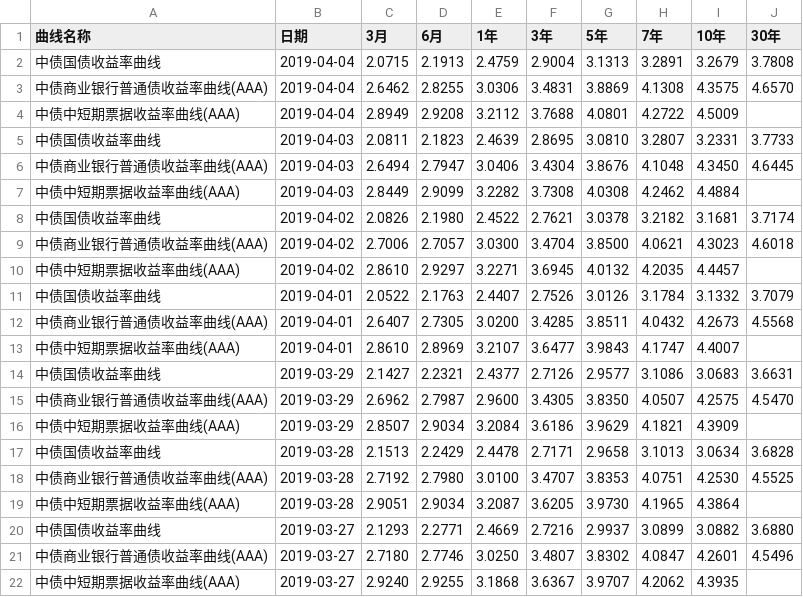
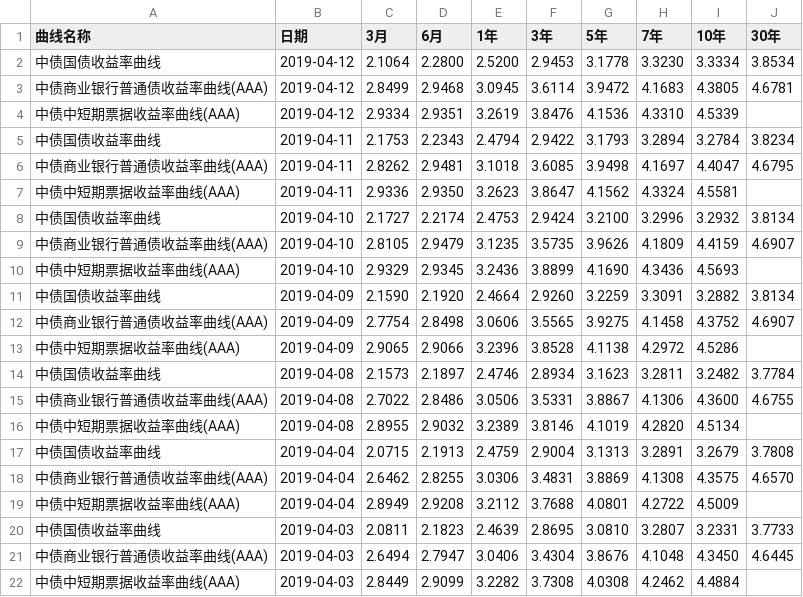
Before and after one commit to tracholar/economics-data, a CSV file: bond-interest/data.csv, drawn as a sheet; only a part is shown; the shorter side is filled out with more unchanged rows; the diff names each change by its address in the sheet, - before the commit and + after, or states it on an @@ line.

Commit message:
update data

```diff
--- a/bond-interest/data.csv
+++ b/bond-interest/data.csv
+row 2: 中债国债收益率曲线 | 2019-04-12 | 2.1064 | 2.2800 | 2.5200 | 2.9453 | 3.1778 | 3.3230 | 3.3334 | 3.8534
+row 3: 中债商业银行普通债收益率曲线(AAA) | 2019-04-12 | 2.8499 | 2.9468 | 3.0945 | 3.6114 | 3.9472 | 4.1683 | 4.3805 | 4.6781
+row 4: 中债中短期票据收益率曲线(AAA) | 2019-04-12 | 2.9334 | 2.9351 | 3.2619 | 3.8476 | 4.1536 | 4.3310 | 4.5339
+row 5: 中债国债收益率曲线 | 2019-04-11 | 2.1753 | 2.2343 | 2.4794 | 2.9422 | 3.1793 | 3.2894 | 3.2784 | 3.8234
+row 6: 中债商业银行普通债收益率曲线(AAA) | 2019-04-11 | 2.8262 | 2.9481 | 3.1018 | 3.6085 | 3.9498 | 4.1697 | 4.4047 | 4.6795
+row 7: 中债中短期票据收益率曲线(AAA) | 2019-04-11 | 2.9336 | 2.9350 | 3.2623 | 3.8647 | 4.1562 | 4.3324 | 4.5581
+row 8: 中债国债收益率曲线 | 2019-04-10 | 2.1727 | 2.2174 | 2.4753 | 2.9424 | 3.2100 | 3.2996 | 3.2932 | 3.8134
+row 9: 中债商业银行普通债收益率曲线(AAA) | 2019-04-10 | 2.8105 | 2.9479 | 3.1235 | 3.5735 | 3.9626 | 4.1809 | 4.4159 | 4.6907
+row 10: 中债中短期票据收益率曲线(AAA) | 2019-04-10 | 2.9329 | 2.9345 | 3.2436 | 3.8899 | 4.1690 | 4.3436 | 4.5693
+row 11: 中债国债收益率曲线 | 2019-04-09 | 2.1590 | 2.1920 | 2.4664 | 2.9260 | 3.2259 | 3.3091 | 3.2882 | 3.8134
+row 12: 中债商业银行普通债收益率曲线(AAA) | 2019-04-09 | 2.7754 | 2.8498 | 3.0606 | 3.5565 | 3.9275 | 4.1458 | 4.3752 | 4.6907
+row 13: 中债中短期票据收益率曲线(AAA) | 2019-04-09 | 2.9065 | 2.9066 | 3.2396 | 3.8528 | 4.1138 | 4.2972 | 4.5286
+row 14: 中债国债收益率曲线 | 2019-04-08 | 2.1573 | 2.1897 | 2.4746 | 2.8934 | 3.1623 | 3.2811 | 3.2482 | 3.7784
+row 15: 中债商业银行普通债收益率曲线(AAA) | 2019-04-08 | 2.7022 | 2.8486 | 3.0506 | 3.5331 | 3.8867 | 4.1306 | 4.3600 | 4.6755
+row 16: 中债中短期票据收益率曲线(AAA) | 2019-04-08 | 2.8955 | 2.9032 | 3.2389 | 3.8146 | 4.1019 | 4.2820 | 4.5134
```
Also changed, not shown: american-bond-interest/10year.csv, american-bond-interest/1mon.csv, 33 other files.
